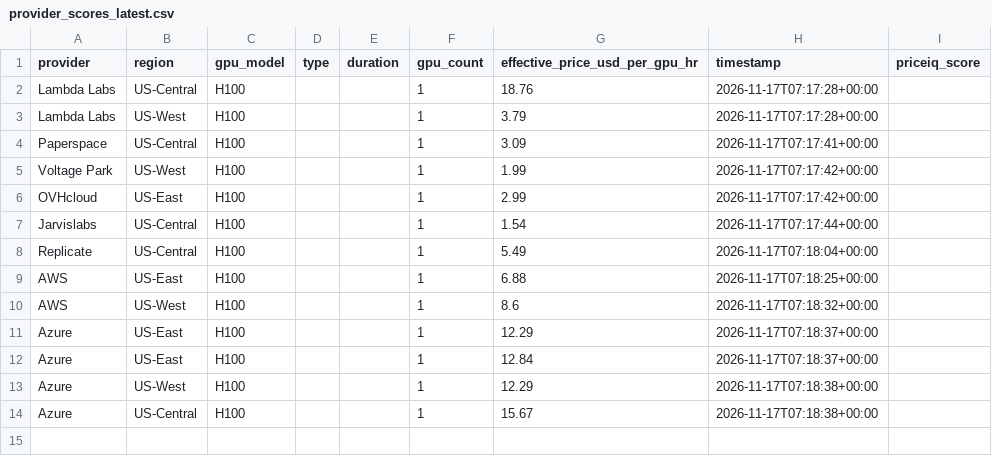
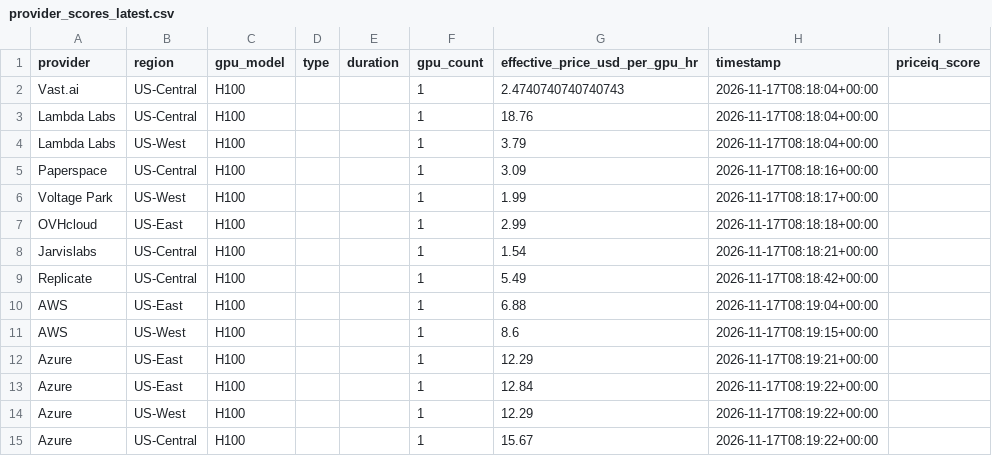
Before and after one commit to forwardcompute/PricingIndex, a CSV file: data/derived/provider_scores_latest.csv, drawn as a sheet.

```diff
--- a/data/derived/provider_scores_latest.csv
+++ b/data/derived/provider_scores_latest.csv
@@ -1,14 +1,15 @@
 provider,region,gpu_model,type,duration,gpu_count,effective_price_usd_per_gpu_hr,timestamp,priceiq_score
-Lambda Labs,US-Central,H100,,,1,18.76,2026-11-17T07:17:28+00:00,
-Lambda Labs,US-West,H100,,,1,3.79,2026-11-17T07:17:28+00:00,
-Paperspace,US-Central,H100,,,1,3.09,2026-11-17T07:17:41+00:00,
-Voltage Park,US-West,H100,,,1,1.99,2026-11-17T07:17:42+00:00,
-OVHcloud,US-East,H100,,,1,2.99,2026-11-17T07:17:42+00:00,
-Jarvislabs,US-Central,H100,,,1,1.54,2026-11-17T07:17:44+00:00,
-Replicate,US-Central,H100,,,1,5.49,2026-11-17T07:18:04+00:00,
-AWS,US-East,H100,,,1,6.88,2026-11-17T07:18:25+00:00,
-AWS,US-West,H100,,,1,8.6,2026-11-17T07:18:32+00:00,
-Azure,US-East,H100,,,1,12.29,2026-11-17T07:18:37+00:00,
-Azure,US-East,H100,,,1,12.84,2026-11-17T07:18:37+00:00,
-Azure,US-West,H100,,,1,12.29,2026-11-17T07:18:38+00:00,
-Azure,US-Central,H100,,,1,15.67,2026-11-17T07:18:38+00:00,
+Vast.ai,US-Central,H100,,,1,2.4740740740740743,2026-11-17T08:18:04+00:00,
+Lambda Labs,US-Central,H100,,,1,18.76,2026-11-17T08:18:04+00:00,
+Lambda Labs,US-West,H100,,,1,3.79,2026-11-17T08:18:04+00:00,
+Paperspace,US-Central,H100,,,1,3.09,2026-11-17T08:18:16+00:00,
+Voltage Park,US-West,H100,,,1,1.99,2026-11-17T08:18:17+00:00,
+OVHcloud,US-East,H100,,,1,2.99,2026-11-17T08:18:18+00:00,
+Jarvislabs,US-Central,H100,,,1,1.54,2026-11-17T08:18:21+00:00,
+Replicate,US-Central,H100,,,1,5.49,2026-11-17T08:18:42+00:00,
+AWS,US-East,H100,,,1,6.88,2026-11-17T08:19:04+00:00,
+AWS,US-West,H100,,,1,8.6,2026-11-17T08:19:15+00:00,
+Azure,US-East,H100,,,1,12.29,2026-11-17T08:19:21+00:00,
+Azure,US-East,H100,,,1,12.84,2026-11-17T08:19:22+00:00,
+Azure,US-West,H100,,,1,12.29,2026-11-17T08:19:22+00:00,
+Azure,US-Central,H100,,,1,15.67,2026-11-17T08:19:22+00:00,
```
Also changed, not shown: data/history/index_history.csv, hcpi/hcpi_history.csv, 6 other files.
